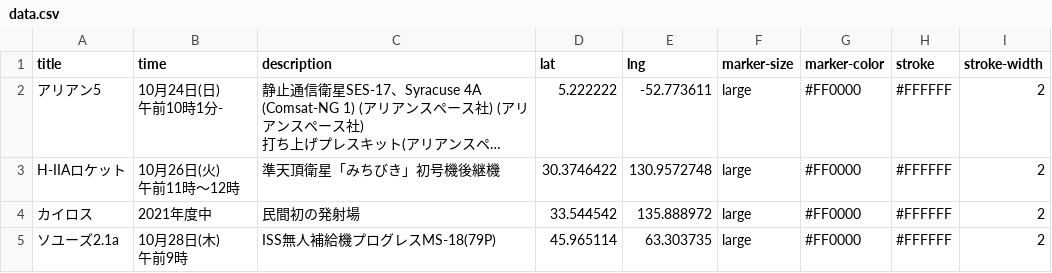
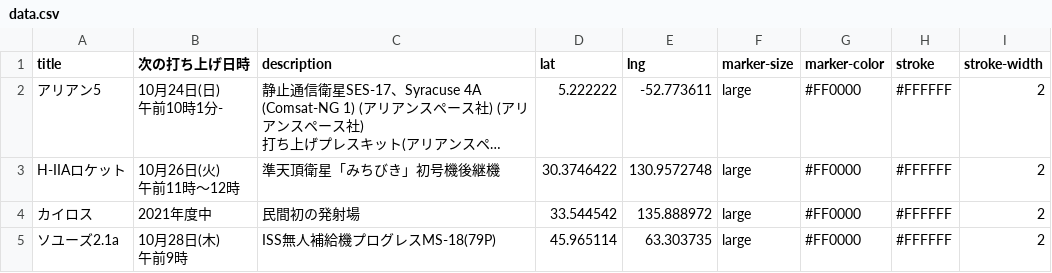
Before and after one commit to kentarokiyono/iss-map-for-kids, a CSV file: public/data.csv, drawn as a sheet; long unchanged cells end in …; the diff names each change by its address in the sheet, - before the commit and + after, or states it on an @@ line.

Commit message:
Update data.csv

```diff
--- a/public/data.csv
+++ b/public/data.csv
-B1: time
+B1: 次の打ち上げ日時
```
